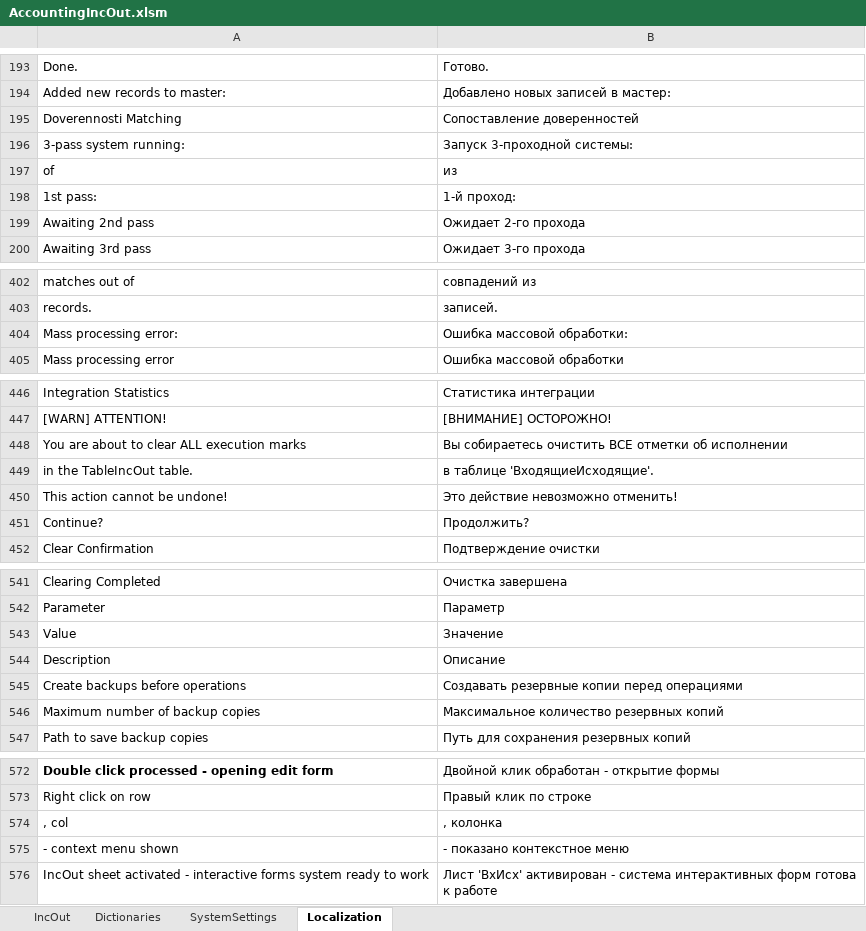
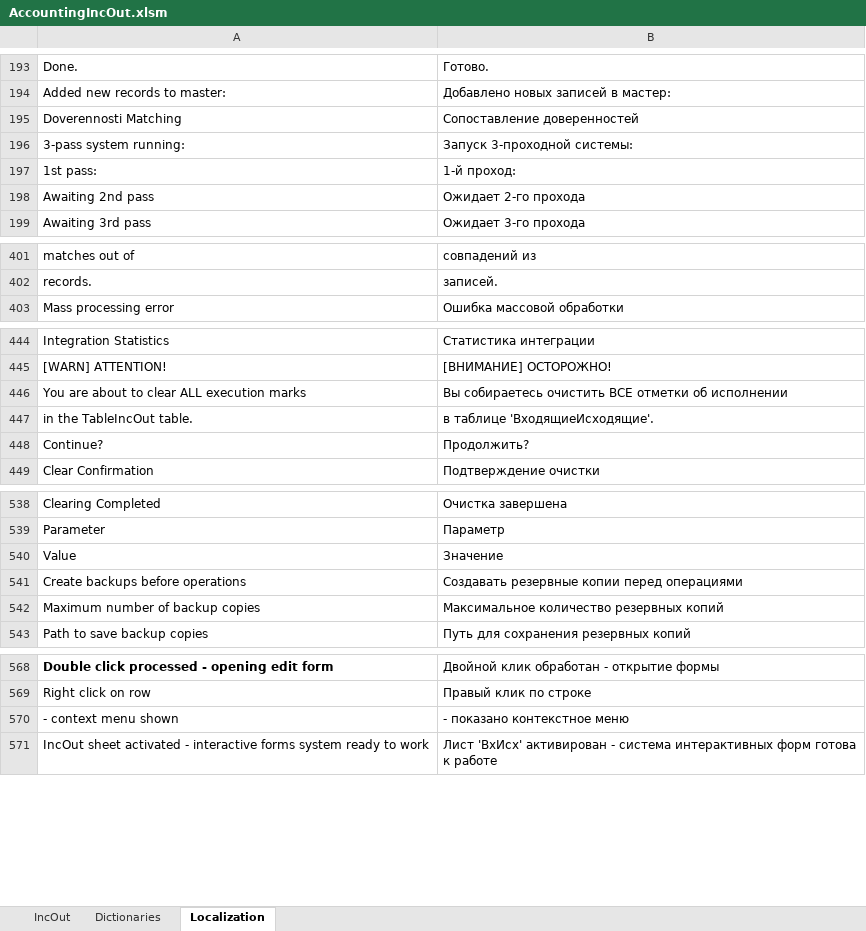
Before and after one commit to kerzhaev/AccountingIncOut, an Excel workbook: AccountingIncOut.xlsm, sheet Localization, drawn as a sheet; only a part is shown, gaps mark what is left out; values as stored, in another font and other column widths than the file's, no borders; conditional formats and table styles not drawn; the diff names each change by its address in the sheet, - before the commit and + after, or states it on an @@ line.

Commit message:
refactor: merge DataManager, NavigationModule, and SearchModule into RecordOperations; fix error 380

```diff
--- a/AccountingIncOut.xlsm (sheet Localization)
+++ b/AccountingIncOut.xlsm (sheet Localization)
@@ sheet tab hidden: SystemSettings @@
-row 197: of | из
-row 404: Mass processing error: | Ошибка массовой обработки:
-row 450: This action cannot be undone! | Это действие невозможно отменить!
-row 544: Description | Описание
-row 574: , col | , колонка
```
Also changed, not shown: sheet IncOut, 20 other files.
